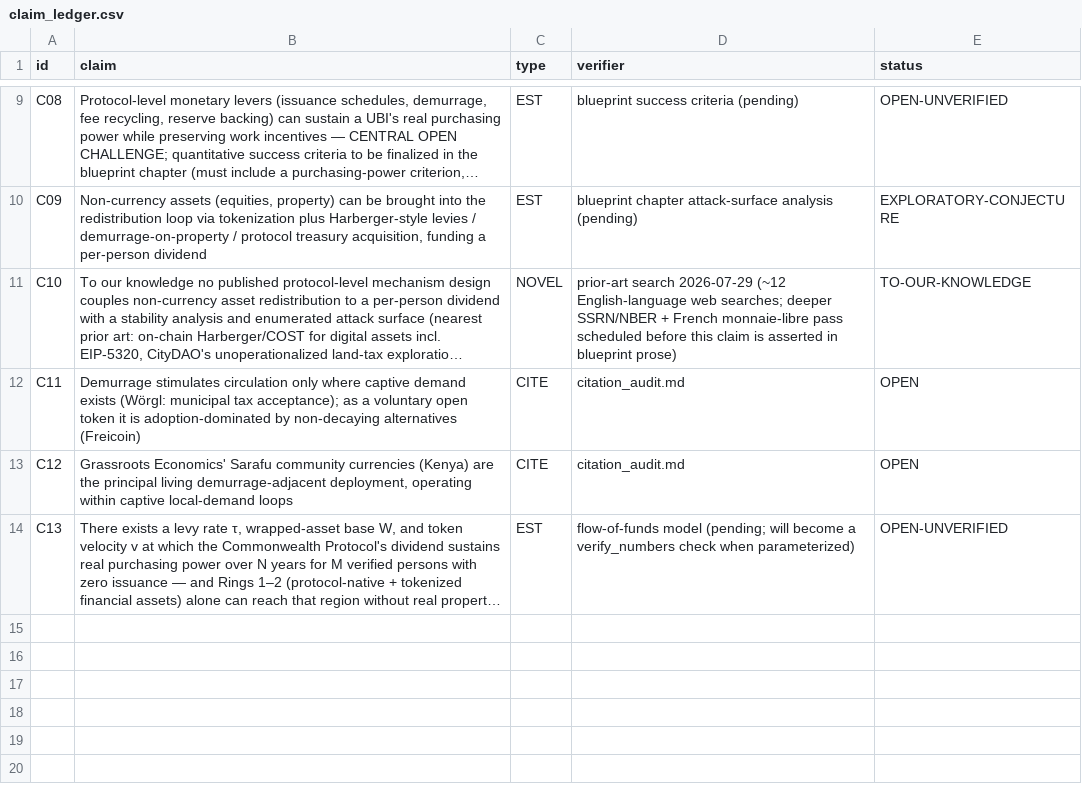
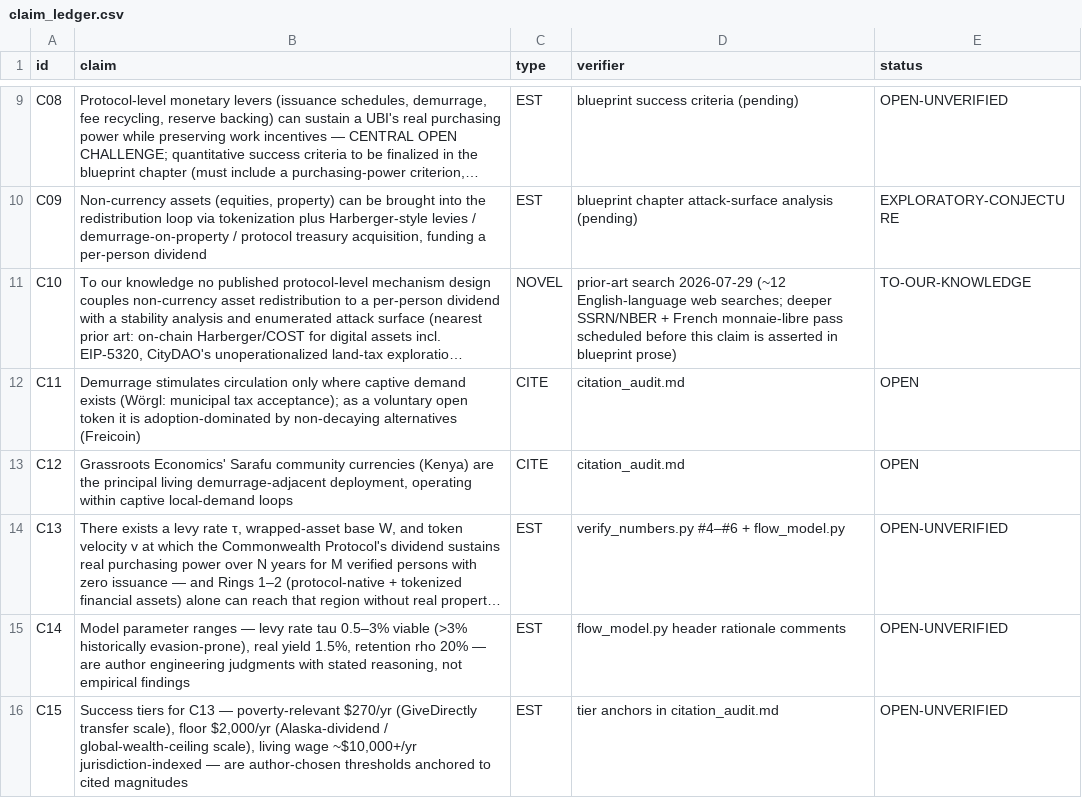
Before and after one commit to m4gr4th34/dossier-futurism-UBI-001, a CSV file: claim_ledger.csv, drawn as a sheet; only a part is shown, gaps mark what is left out; long unchanged cells end in …; the diff names each change by its address in the sheet, - before the commit and + after, or states it on an @@ line.

Commit message:
Flow-of-funds model: C13 executable, tiers set, viability-frontier engine figure (live)

```diff
--- a/claim_ledger.csv
+++ b/claim_ledger.csv
-D14 (verifier): flow-of-funds model (pending; will become a verify_numbers check when parameterized)
+D14 (verifier): verify_numbers.py #4–#6 + flow_model.py
+row 15: C14 | Model parameter ranges — levy rate tau 0.5–3% viable (>3% historically evasion-prone), real yield 1.5%, retention rho 20% — are author engineering judgments with stated reasoning, not empirical findings | EST | flow_model.py header rationale comments | OPEN-UNVERIFIED
+row 16: C15 | Success tiers for C13 — poverty-relevant $270/yr (GiveDirectly transfer scale), floor $2,000/yr (Alaska-dividend / global-wealth-ceiling scale), living wage ~$10,000+/yr jurisdiction-indexed — are author-chosen thresholds anchored to cited magnitudes | EST | tier anchors in citation_audit.md | OPEN-UNVERIFIED
```
Also changed, not shown: 14 other files.
